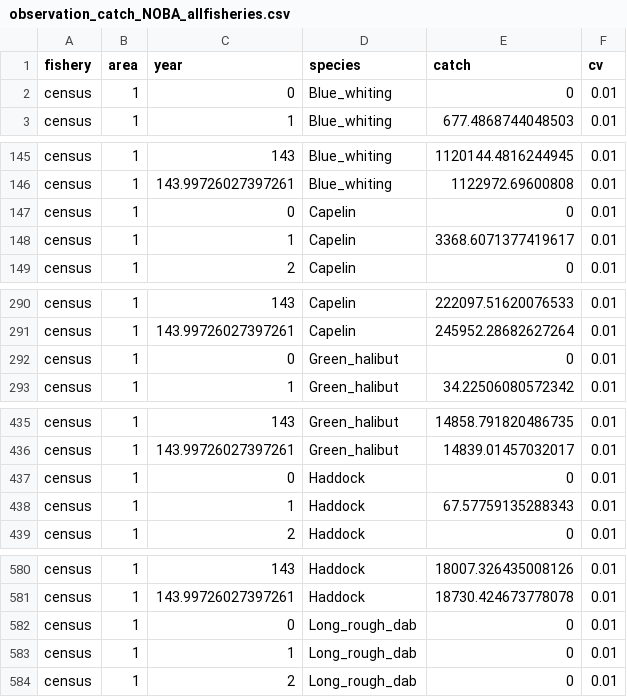
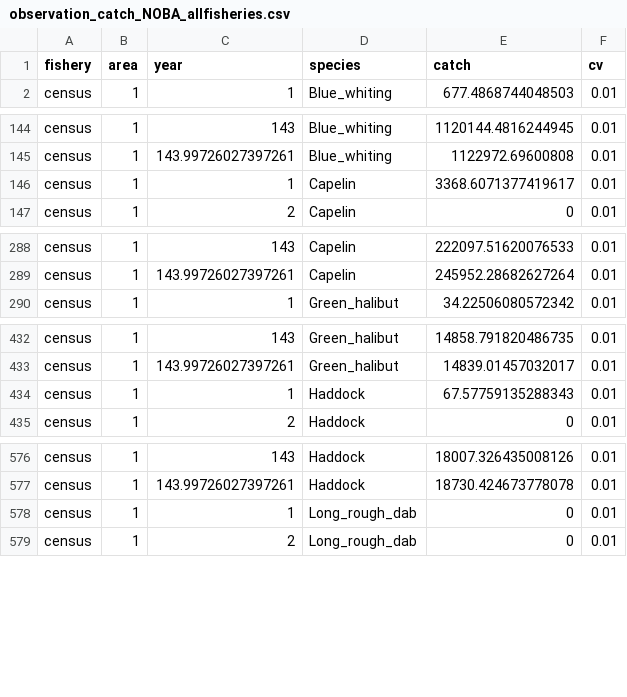
Before and after one commit to thefaylab/hydradata, a CSV file: data-raw/observation_catch_NOBA_allfisheries.csv, drawn as a sheet; only a part is shown, gaps mark what is left out; the diff covers the shown part only.

Commit message:
remove catch at time 0

```diff
--- a/data-raw/observation_catch_NOBA_allfisheries.csv
+++ b/data-raw/observation_catch_NOBA_allfisheries.csv
@@ -1,3 +1,2 @@
 fishery,area,year,species,catch,cv
-census,1,0,Blue_whiting,0,0.01
 census,1,1,Blue_whiting,677.4868744048503,0.01
@@ -146,3 +145,2 @@ census,1,143,Blue_whiting,1120144.4816244945,0.01
 census,1,143.99726027397261,Blue_whiting,1122972.69600808,0.01
-census,1,0,Capelin,0,0.01
 census,1,1,Capelin,3368.6071377419617,0.01
@@ -291,3 +289,2 @@ census,1,143,Capelin,222097.51620076533,0.01
 census,1,143.99726027397261,Capelin,245952.28682627264,0.01
-census,1,0,Green_halibut,0,0.01
 census,1,1,Green_halibut,34.22506080572342,0.01
@@ -436,3 +433,2 @@ census,1,143,Green_halibut,14858.791820486735,0.01
 census,1,143.99726027397261,Green_halibut,14839.01457032017,0.01
-census,1,0,Haddock,0,0.01
 census,1,1,Haddock,67.57759135288343,0.01
@@ -581,3 +577,2 @@ census,1,143,Haddock,18007.326435008126,0.01
 census,1,143.99726027397261,Haddock,18730.424673778078,0.01
-census,1,0,Long_rough_dab,0,0.01
 census,1,1,Long_rough_dab,0,0.01
```
Also changed, not shown: 6 removed rows elsewhere in this file.
